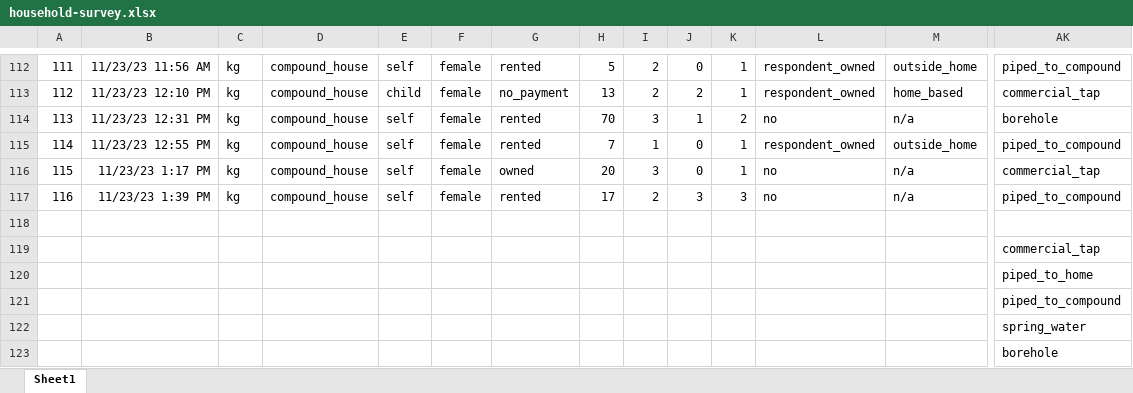
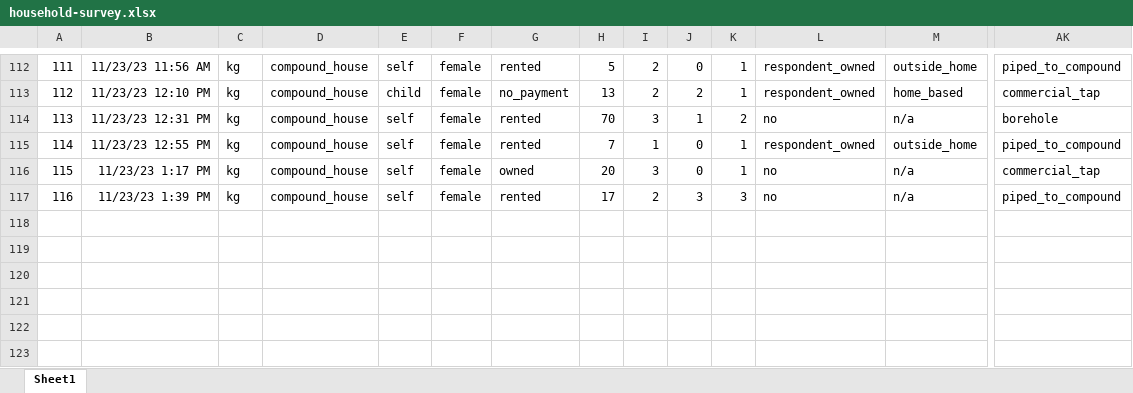
Before and after one commit to openwashdata/watercostaccra, an Excel workbook: data-raw/household-survey.xlsx, sheet Sheet1, drawn as a sheet; only a part is shown, gaps mark what is left out; values as stored, in another font and other column widths than the file's, no borders; rows hold the shown columns only; the diff names each change by its address in the sheet, - before the commit and + after, or states it on an @@ line.

Commit message:
Delete extra lines below data

```diff
--- a/data-raw/household-survey.xlsx (sheet Sheet1)
+++ b/data-raw/household-survey.xlsx (sheet Sheet1)
-row 118: (empty)
-row 119:  |  |  |  |  |  |  |  |  |  |  |  |  | commercial_tap
-row 120:  |  |  |  |  |  |  |  |  |  |  |  |  | piped_to_home
-row 121:  |  |  |  |  |  |  |  |  |  |  |  |  | piped_to_compound
-row 122:  |  |  |  |  |  |  |  |  |  |  |  |  | spring_water
-row 123:  |  |  |  |  |  |  |  |  |  |  |  |  | borehole
```
